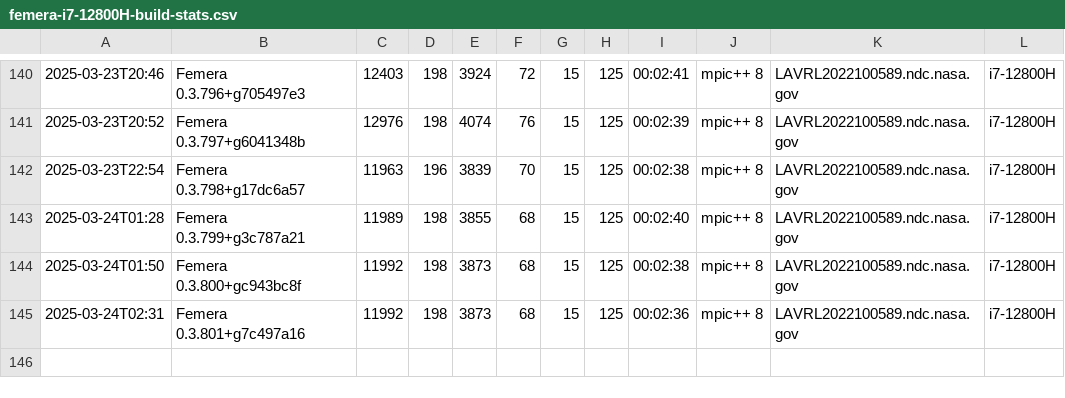
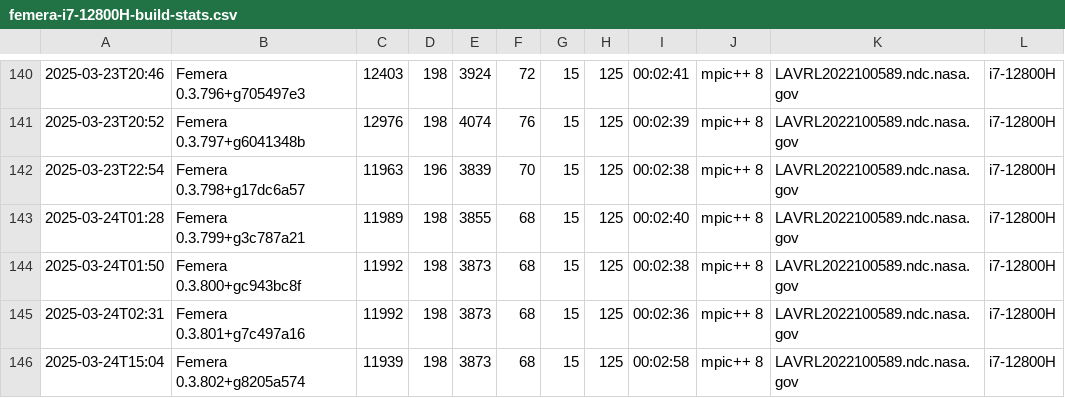
Before and after one commit to waggyz/femera-mini-app, a CSV file: data/src/femera-i7-12800H-build-stats.csv, drawn as a sheet; only a part is shown, gaps mark what is left out.

```diff
--- a/data/src/femera-i7-12800H-build-stats.csv
+++ b/data/src/femera-i7-12800H-build-stats.csv
@@ -145 +145,2 @@
 2025-03-24T02:31,"Femera 0.3.801+g7c497a16",11992,198,3873,68,15,125,00:02:36,"mpic++ 8","LAVRL2022100589.ndc.nasa.gov","i7-12800H"
+2025-03-24T15:04,"Femera 0.3.802+g8205a574",11939,198,3873,68,15,125,00:02:58,"mpic++ 8","LAVRL2022100589.ndc.nasa.gov","i7-12800H"
```
Also changed, not shown: data/src/data-type.csv, 9 other files.
